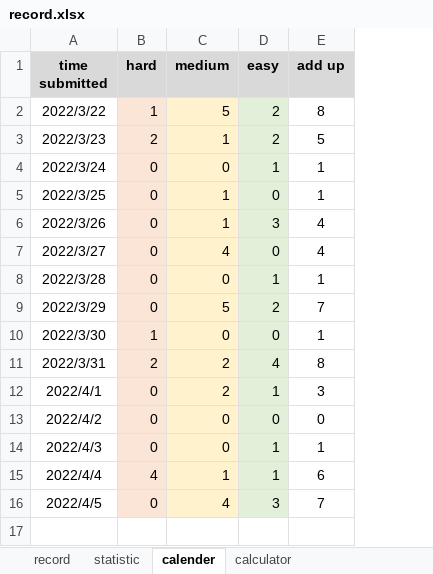
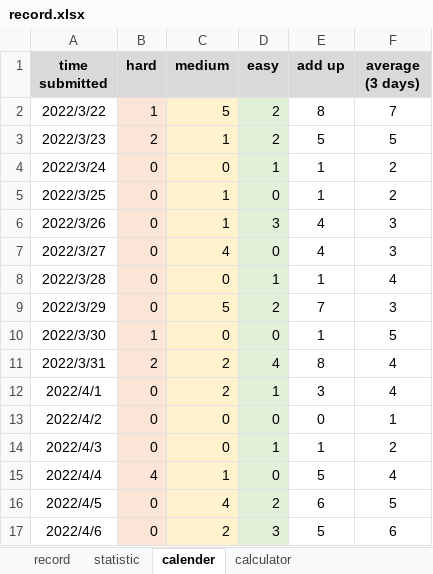
Before and after one commit to onedonedone/doneAlgo, an Excel workbook: record.xlsx, sheet calender, drawn as a sheet; values as stored, in another font and other column widths than the file's, no borders; conditional formats not drawn; the diff names each change by its address in the sheet, - before the commit and + after, or states it on an @@ line.

```diff
--- a/record.xlsx (sheet calender)
+++ b/record.xlsx (sheet calender)
+column F (average (3 days)), rows 2-16: 7 | 5 | 2 | 2 | 3 | 3 | 4 | 3 | 5 | 4 | 4 | 1 | 2 | 4 | 5
-D15 (easy): 1
+D15 (easy): 0
-E15 (add up): 6
+E15 (add up): 5
-D16 (easy): 3
+D16 (easy): 2
-E16 (add up): 7
+E16 (add up): 6
+row 17: 2022/4/6 | 0 | 2 | 3 | 5 | 6
```
Also changed, not shown: sheet record, sheet calculator, sheet statistic, formulas that keep their value, charts or pictures.
